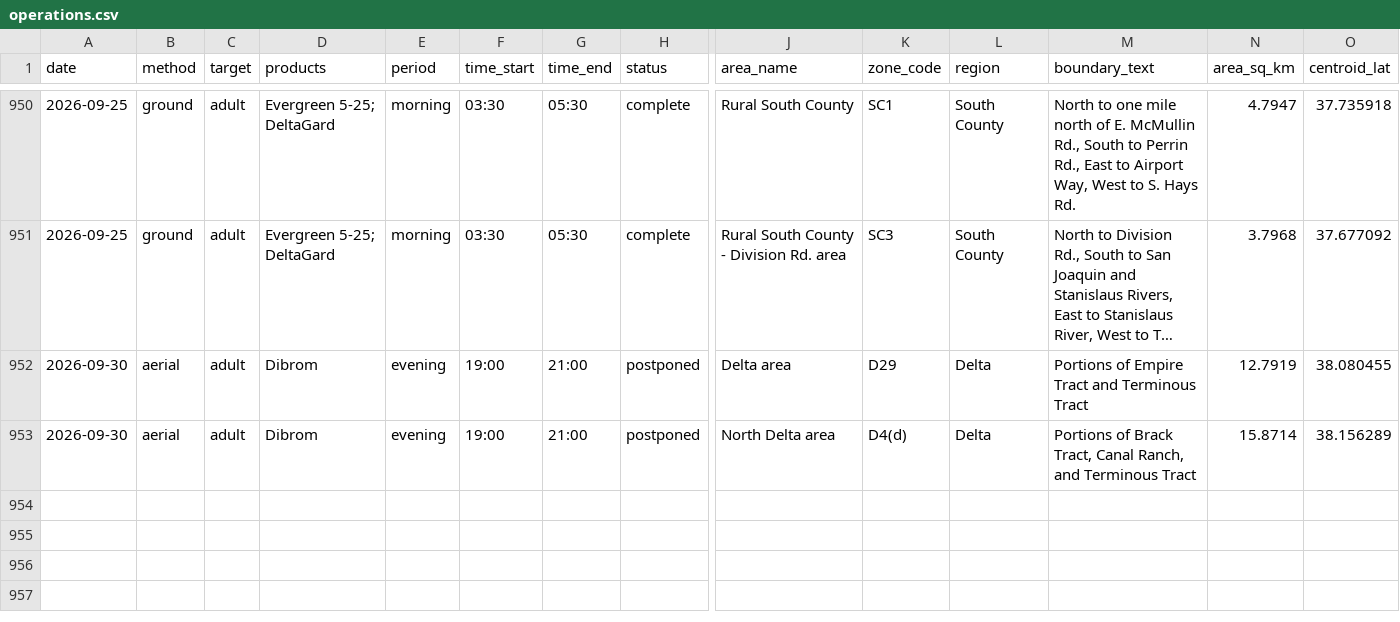
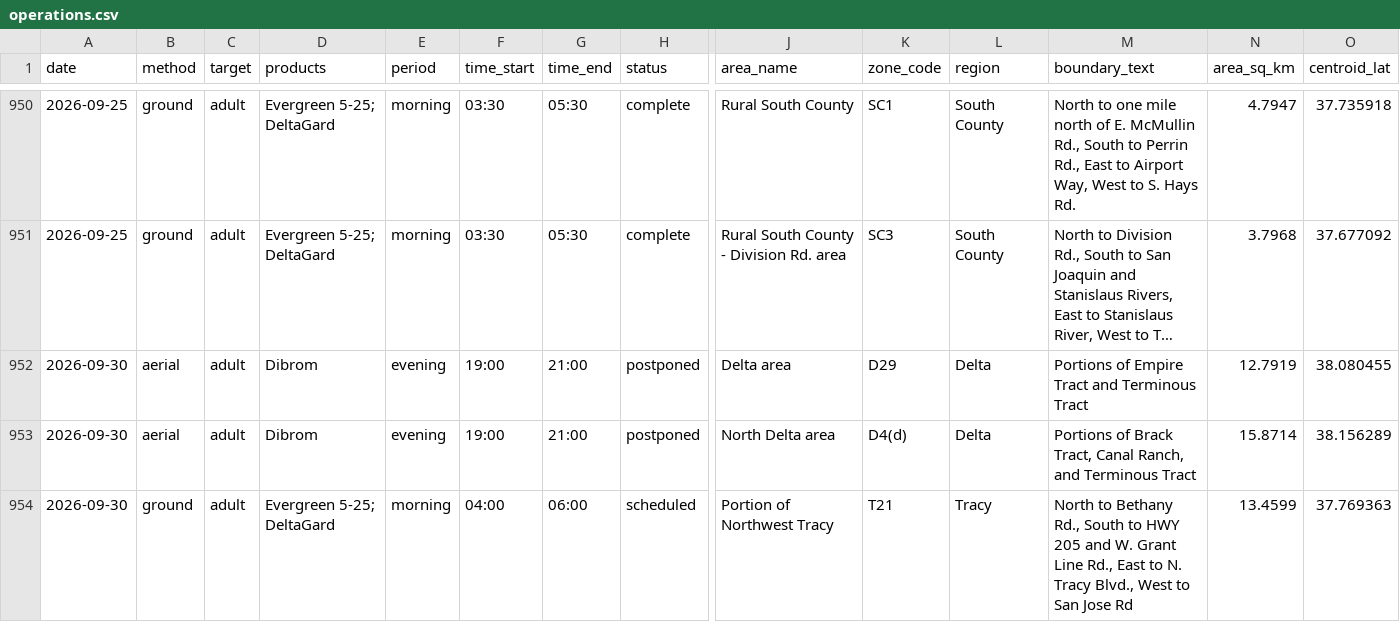
Before and after one commit to dk-dev/sj-mosquito-maps, a CSV file: data/exports/operations.csv, drawn as a sheet; only a part is shown, gaps mark what is left out; long unchanged cells end in …; rows hold the shown columns only; the diff names each change by its address in the sheet, - before the commit and + after, or states it on an @@ line.

```diff
--- a/data/exports/operations.csv
+++ b/data/exports/operations.csv
+row 954: 2026-09-30 | ground | adult | Evergreen 5-25; DeltaGard | morning | 04:00 | 06:00 | scheduled | Portion of Northwest Tracy | T21 | Tracy | North to Bethany Rd., South to HWY 205 and W. Grant Line Rd., East to N. Tracy Blvd., West to San Jose Rd | 13.4599 | 37.769363
```
Also changed, not shown: 3 other files.
